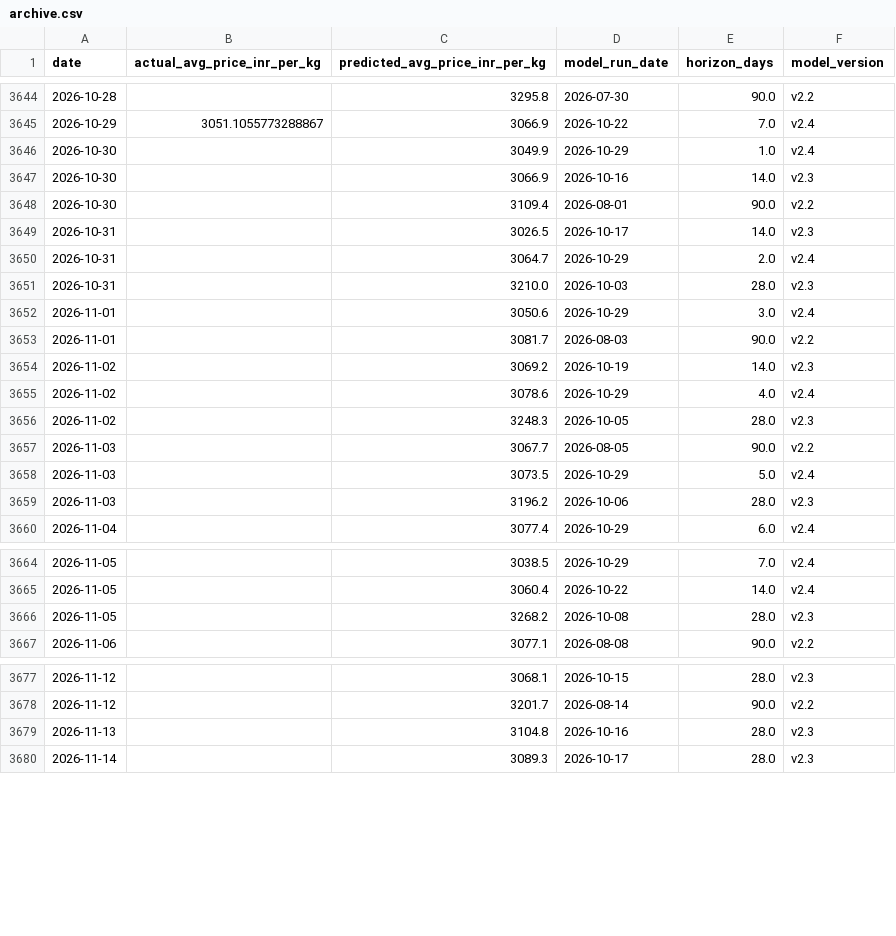
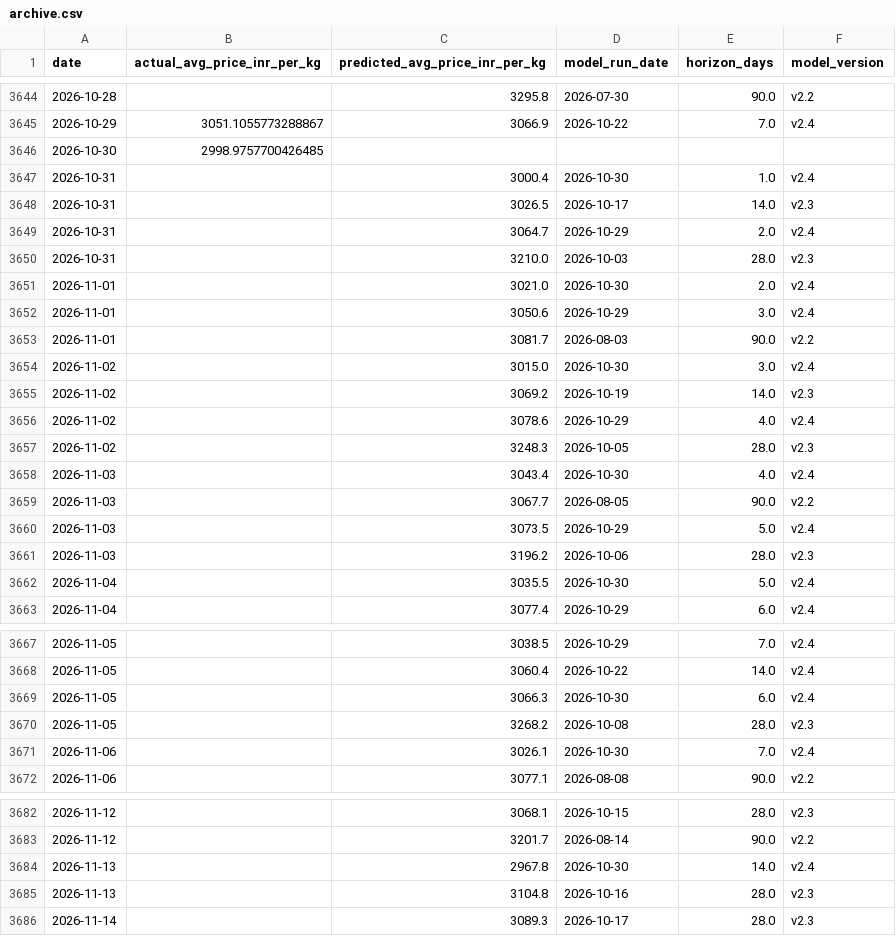
Before and after one commit to josephsebk/CardamomPulse, a CSV file: cardamom_webapp/data/archive.csv, drawn as a sheet; only a part is shown, gaps mark what is left out; the diff covers the shown part only.

```diff
--- a/cardamom_webapp/data/archive.csv
+++ b/cardamom_webapp/data/archive.csv
@@ -3645,5 +3645,4 @@ date,actual_avg_price_inr_per_kg,predicted_avg_price_inr_per_kg,model_run_date,h
 2026-10-29,3051.1055773288867,3066.9,2026-10-22,7.0,v2.4
-2026-10-30,,3049.9,2026-10-29,1.0,v2.4
-2026-10-30,,3066.9,2026-10-16,14.0,v2.3
-2026-10-30,,3109.4,2026-08-01,90.0,v2.2
+2026-10-30,2998.9757700426485,,,,
+2026-10-31,,3000.4,2026-10-30,1.0,v2.4
 2026-10-31,,3026.5,2026-10-17,14.0,v2.3
@@ -3651,4 +3650,6 @@ date,actual_avg_price_inr_per_kg,predicted_avg_price_inr_per_kg,model_run_date,h
 2026-10-31,,3210.0,2026-10-03,28.0,v2.3
+2026-11-01,,3021.0,2026-10-30,2.0,v2.4
 2026-11-01,,3050.6,2026-10-29,3.0,v2.4
 2026-11-01,,3081.7,2026-08-03,90.0,v2.2
+2026-11-02,,3015.0,2026-10-30,3.0,v2.4
 2026-11-02,,3069.2,2026-10-19,14.0,v2.3
@@ -3656,2 +3657,3 @@ date,actual_avg_price_inr_per_kg,predicted_avg_price_inr_per_kg,model_run_date,h
 2026-11-02,,3248.3,2026-10-05,28.0,v2.3
+2026-11-03,,3043.4,2026-10-30,4.0,v2.4
 2026-11-03,,3067.7,2026-08-05,90.0,v2.2
@@ -3659,2 +3661,3 @@ date,actual_avg_price_inr_per_kg,predicted_avg_price_inr_per_kg,model_run_date,h
 2026-11-03,,3196.2,2026-10-06,28.0,v2.3
+2026-11-04,,3035.5,2026-10-30,5.0,v2.4
 2026-11-04,,3077.4,2026-10-29,6.0,v2.4
@@ -3665,3 +3668,5 @@ date,actual_avg_price_inr_per_kg,predicted_avg_price_inr_per_kg,model_run_date,h
 2026-11-05,,3060.4,2026-10-22,14.0,v2.4
+2026-11-05,,3066.3,2026-10-30,6.0,v2.4
 2026-11-05,,3268.2,2026-10-08,28.0,v2.3
+2026-11-06,,3026.1,2026-10-30,7.0,v2.4
 2026-11-06,,3077.1,2026-08-08,90.0,v2.2
@@ -3678,2 +3683,3 @@ date,actual_avg_price_inr_per_kg,predicted_avg_price_inr_per_kg,model_run_date,h
 2026-11-12,,3201.7,2026-08-14,90.0,v2.2
+2026-11-13,,2967.8,2026-10-30,14.0,v2.4
 2026-11-13,,3104.8,2026-10-16,28.0,v2.3
```
Also changed, not shown: 2 added rows elsewhere in this file, 4 other files.
